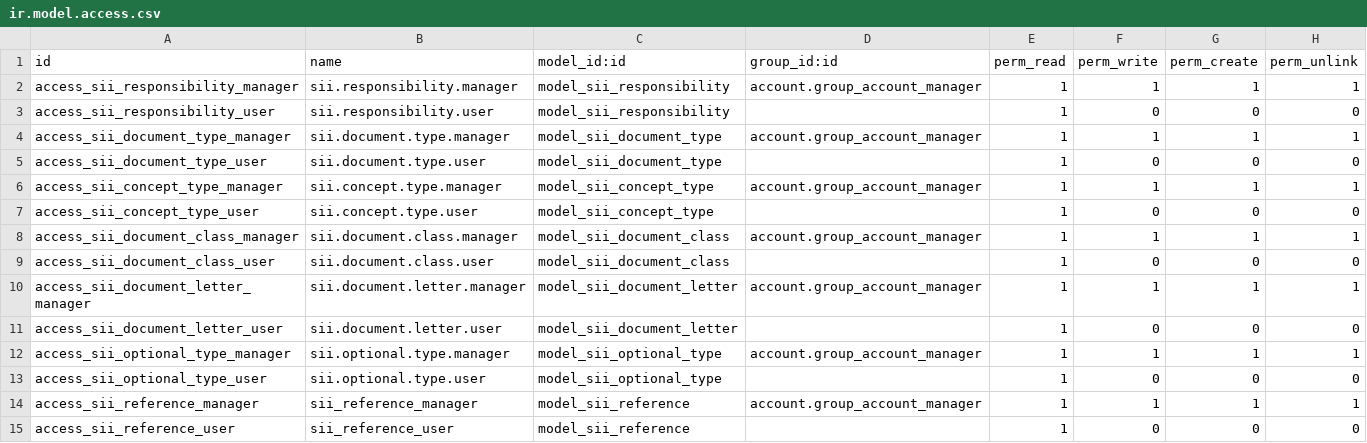
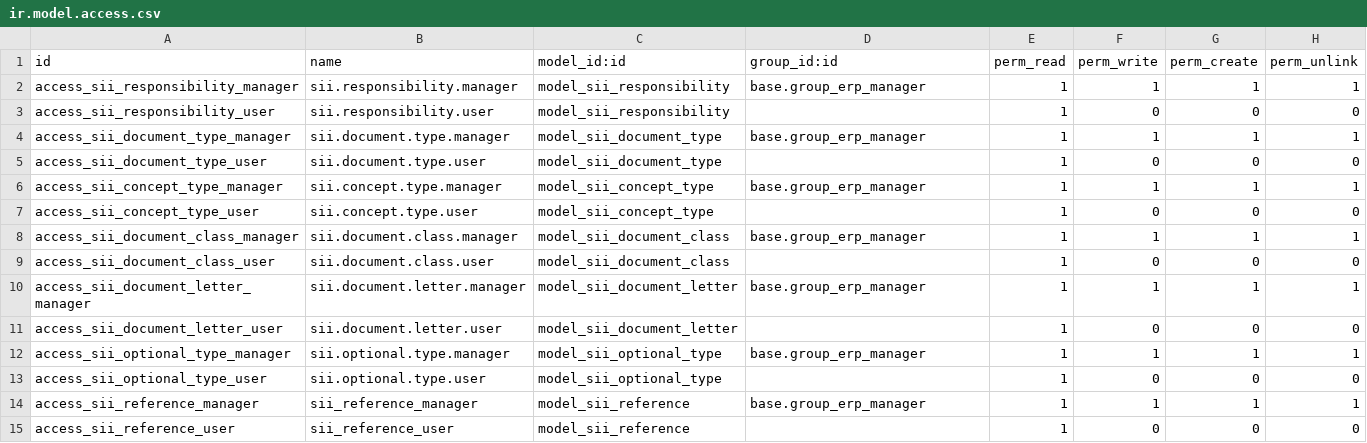
Before and after one commit to OCA/l10n-chile, a CSV file: l10n_cl_sii_reference/security/ir.model.access.csv, drawn as a sheet.

Commit message:
[IMP] l10n_cl_sii_reference

```diff
--- a/l10n_cl_sii_reference/security/ir.model.access.csv
+++ b/l10n_cl_sii_reference/security/ir.model.access.csv
@@ -1,15 +1,15 @@
 id,name,model_id:id,group_id:id,perm_read,perm_write,perm_create,perm_unlink
-access_sii_responsibility_manager,sii.responsibility.manager,model_sii_responsibility,account.group_account_manager,1,1,1,1
+access_sii_responsibility_manager,sii.responsibility.manager,model_sii_responsibility,base.group_erp_manager,1,1,1,1
 access_sii_responsibility_user,sii.responsibility.user,model_sii_responsibility,,1,0,0,0
-access_sii_document_type_manager,sii.document.type.manager,model_sii_document_type,account.group_account_manager,1,1,1,1
+access_sii_document_type_manager,sii.document.type.manager,model_sii_document_type,base.group_erp_manager,1,1,1,1
 access_sii_document_type_user,sii.document.type.user,model_sii_document_type,,1,0,0,0
-access_sii_concept_type_manager,sii.concept.type.manager,model_sii_concept_type,account.group_account_manager,1,1,1,1
+access_sii_concept_type_manager,sii.concept.type.manager,model_sii_concept_type,base.group_erp_manager,1,1,1,1
 access_sii_concept_type_user,sii.concept.type.user,model_sii_concept_type,,1,0,0,0
-access_sii_document_class_manager,sii.document.class.manager,model_sii_document_class,account.group_account_manager,1,1,1,1
+access_sii_document_class_manager,sii.document.class.manager,model_sii_document_class,base.group_erp_manager,1,1,1,1
 access_sii_document_class_user,sii.document.class.user,model_sii_document_class,,1,0,0,0
-access_sii_document_letter_manager,sii.document.letter.manager,model_sii_document_letter,account.group_account_manager,1,1,1,1
+access_sii_document_letter_manager,sii.document.letter.manager,model_sii_document_letter,base.group_erp_manager,1,1,1,1
 access_sii_document_letter_user,sii.document.letter.user,model_sii_document_letter,,1,0,0,0
-access_sii_optional_type_manager,sii.optional.type.manager,model_sii_optional_type,account.group_account_manager,1,1,1,1
+access_sii_optional_type_manager,sii.optional.type.manager,model_sii_optional_type,base.group_erp_manager,1,1,1,1
 access_sii_optional_type_user,sii.optional.type.user,model_sii_optional_type,,1,0,0,0
-access_sii_reference_manager,sii_reference_manager,model_sii_reference,account.group_account_manager,1,1,1,1
+access_sii_reference_manager,sii_reference_manager,model_sii_reference,base.group_erp_manager,1,1,1,1
 access_sii_reference_user,sii_reference_user,model_sii_reference,,1,0,0,0
```
Also changed, not shown: 8 other files.
